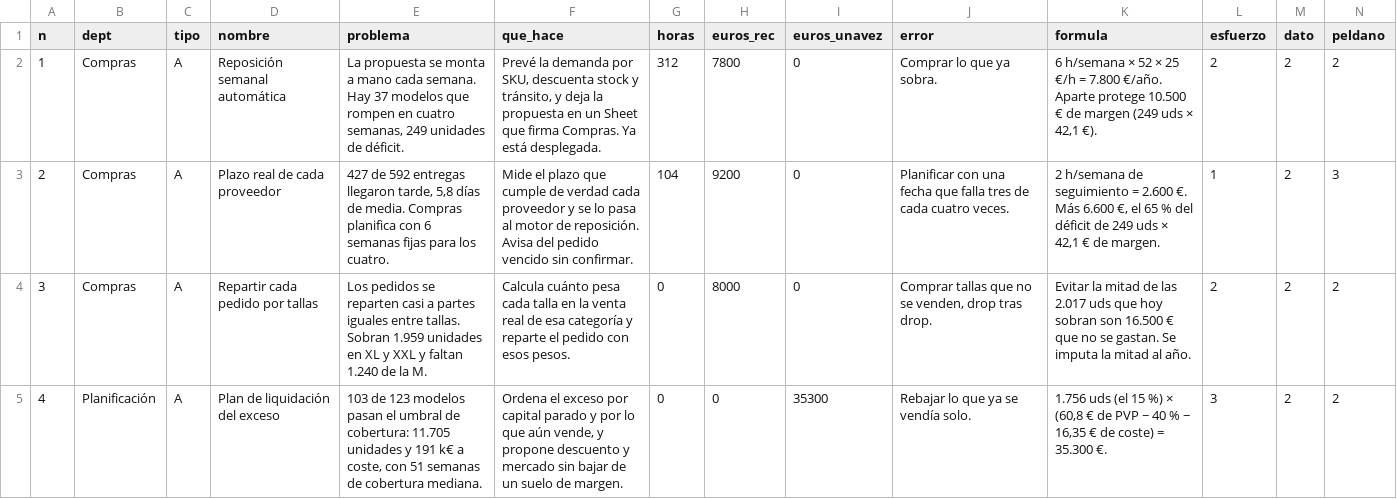
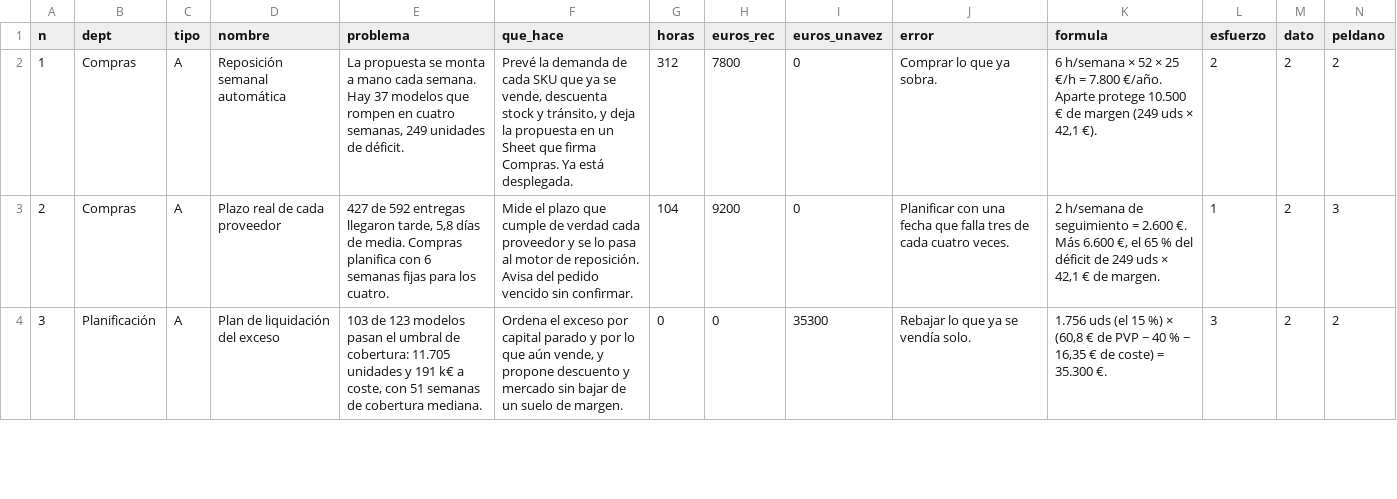
Before and after one commit to jaimemonster/eme_business_case, a CSV file: output/reto3/iniciativas.csv, drawn as a sheet; only a part is shown; removed rows and columns are numbered as before the commit, all else as after; rows hold the shown columns only; the diff covers the shown part only; the diff names each change by its address in the sheet, - before the commit and + after, or states it on an @@ line.

```diff
--- a/output/reto3/iniciativas.csv
+++ b/output/reto3/iniciativas.csv
-F2 (que_hace): …la demanda por SKU, descuenta stock…
+F2 (que_hace): …la demanda de cada SKU que ya se vende, descuenta stock…
-row 4: 3 | Compras | A | Repartir cada pedido por tallas | Los pedidos se reparten casi a partes iguales entre tallas. Sobran 1.959 unidades en XL y XXL y faltan 1.240 de la M. | Calcula cuánto pesa cada talla en la venta real de esa categoría y reparte el pedido con esos pesos. | 0 | 8000 | 0 | Comprar tallas que no se venden, drop tras drop. | Evitar la mitad de las 2.017 uds que hoy sobran son 16.500 € que no se gastan. Se imputa la mitad al año. | 2 | 2 | 2
@@ column A (n) renumbered from row 4 down @@
```
Also changed, not shown: 12 edited cells elsewhere in this file, output/reto3/supuestos.csv, 6 other files.
